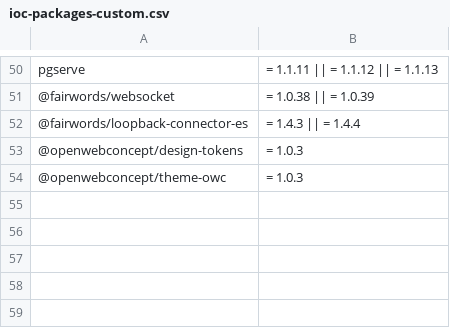
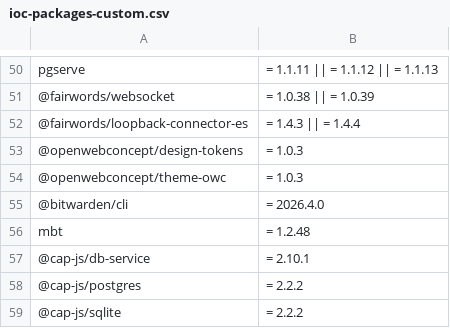
Before and after one commit to L1ghtn1ng/Shai-Hulud-Scanner, a CSV file: resources/ioc-packages-custom.csv, drawn as a sheet; only a part is shown, gaps mark what is left out.

Commit message:
Add Bitwarden and victim package compromise IOCs (#17)
* Add Bitwarden and victim package compromise IOCs

* Add sap related IOC packages

* Bump scanner version to be 1.2.3 so it will match the version in the chain

```diff
--- a/resources/ioc-packages-custom.csv
+++ b/resources/ioc-packages-custom.csv
@@ -54 +54,6 @@ pgserve,= 1.1.11 || = 1.1.12 || = 1.1.13
 @openwebconcept/theme-owc,= 1.0.3
+@bitwarden/cli,= 2026.4.0
+mbt,= 1.2.48
+@cap-js/db-service,= 2.10.1
+@cap-js/postgres,= 2.2.2
+@cap-js/sqlite,= 2.2.2
```
Also changed, not shown: 9 other files.
